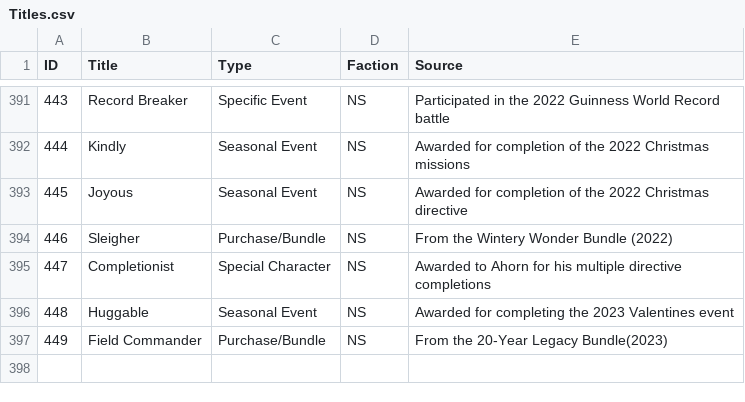
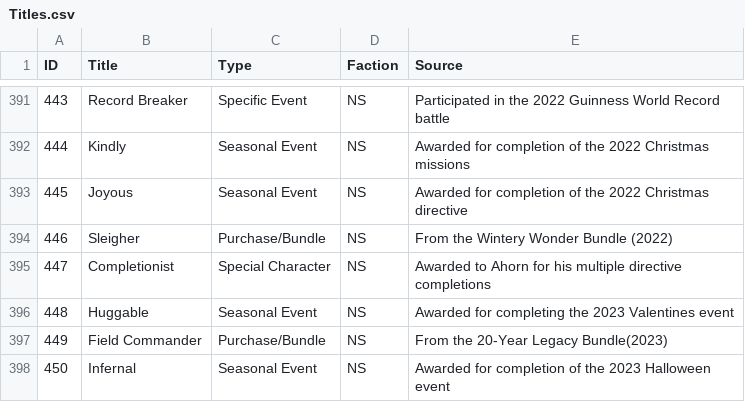
Before and after one commit to cooltrain7/Planetside-2-API-Tracker, a CSV file: Titles/Titles.csv, drawn as a sheet; only a part is shown, gaps mark what is left out.

Commit message:
Census/Title: Halloween 2023

```diff
--- a/Titles/Titles.csv
+++ b/Titles/Titles.csv
@@ -397 +397,2 @@
 449,Field Commander,Purchase/Bundle,NS,From the 20-Year Legacy Bundle(2023)
+450,Infernal,Seasonal Event,NS,Awarded for completion of the 2023 Halloween event
```
Also changed, not shown: 31 other files.
